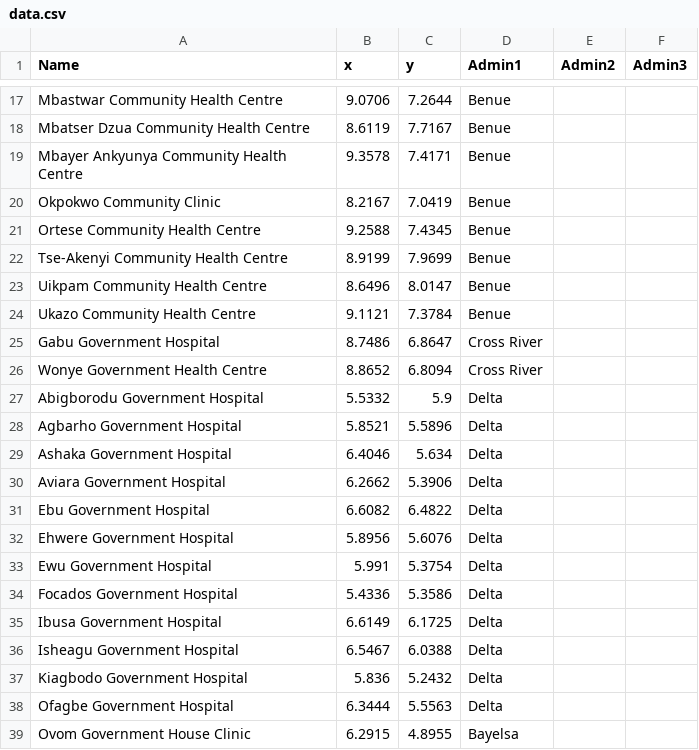
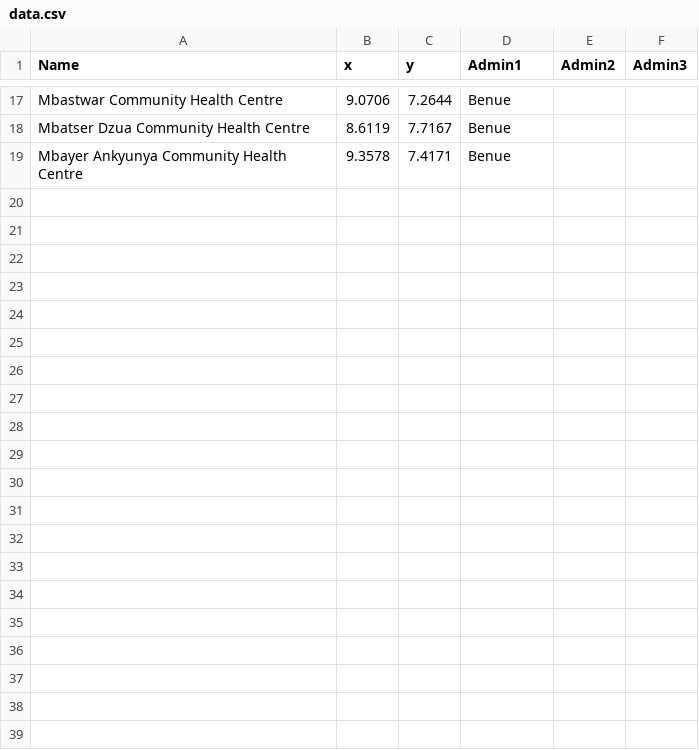
Before and after one commit to geospatial-data-science-inc/coordinates-checker, a CSV file: data/data.csv, drawn as a sheet; only a part is shown, gaps mark what is left out.

Commit message:
data

```diff
--- a/data/data.csv
+++ b/data/data.csv
@@ -19,21 +19 @@ Mbatser Dzua Community Health Centre,8.6119,7.7167,Benue,,
 Mbayer Ankyunya Community Health Centre,9.3578,7.4171,Benue,,
-Okpokwo Community Clinic,8.2167,7.0419,Benue,,
-Ortese Community Health Centre,9.2588,7.4345,Benue,,
-Tse-Akenyi Community Health Centre,8.9199,7.9699,Benue,,
-Uikpam Community Health Centre,8.6496,8.0147,Benue,,
-Ukazo Community Health Centre,9.1121,7.3784,Benue,,
-Gabu Government Hospital,8.7486,6.8647,Cross River,,
-Wonye Government Health Centre,8.8652,6.8094,Cross River,,
-Abigborodu Government Hospital,5.5332,5.9,Delta,,
-Agbarho Government Hospital,5.8521,5.5896,Delta,,
-Ashaka Government Hospital,6.4046,5.634,Delta,,
-Aviara Government Hospital,6.2662,5.3906,Delta,,
-Ebu Government Hospital,6.6082,6.4822,Delta,,
-Ehwere Government Hospital,5.8956,5.6076,Delta,,
-Ewu Government Hospital,5.991,5.3754,Delta,,
-Focados Government Hospital,5.4336,5.3586,Delta,,
-Ibusa Government Hospital,6.6149,6.1725,Delta,,
-Isheagu Government Hospital,6.5467,6.0388,Delta,,
-Kiagbodo Government Hospital,5.836,5.2432,Delta,,
-Ofagbe Government Hospital,6.3444,5.5563,Delta,,
-Ovom Government House Clinic,6.2915,4.8955,Bayelsa,,
```
Also changed, not shown: 1 other file.
